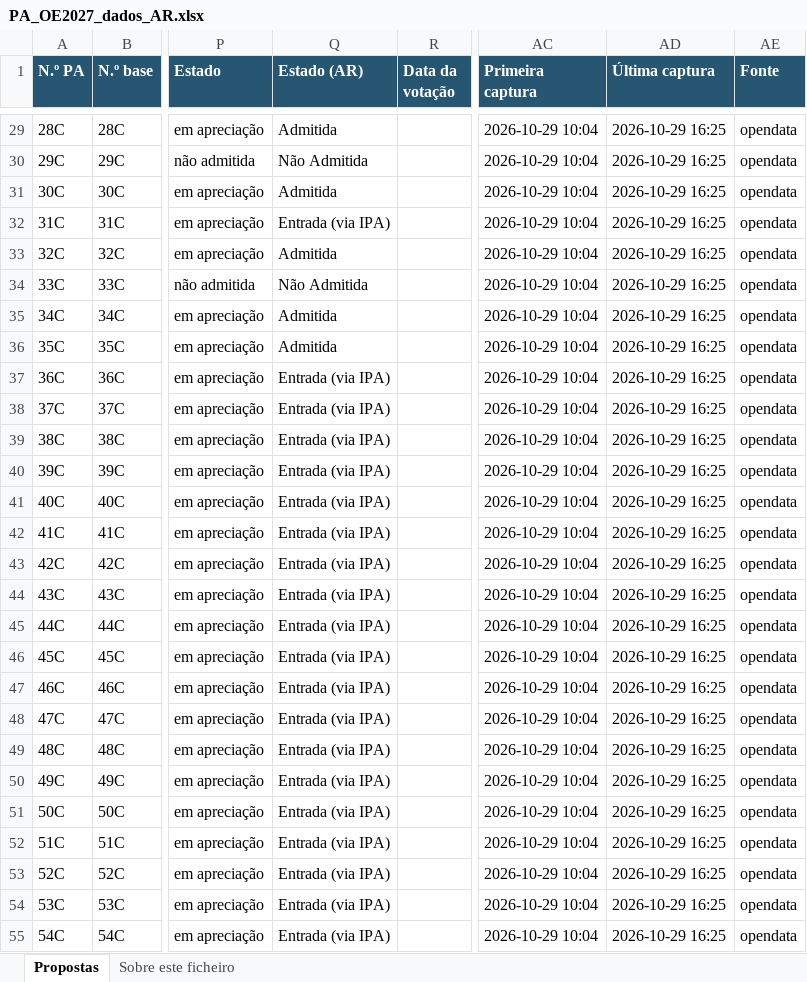
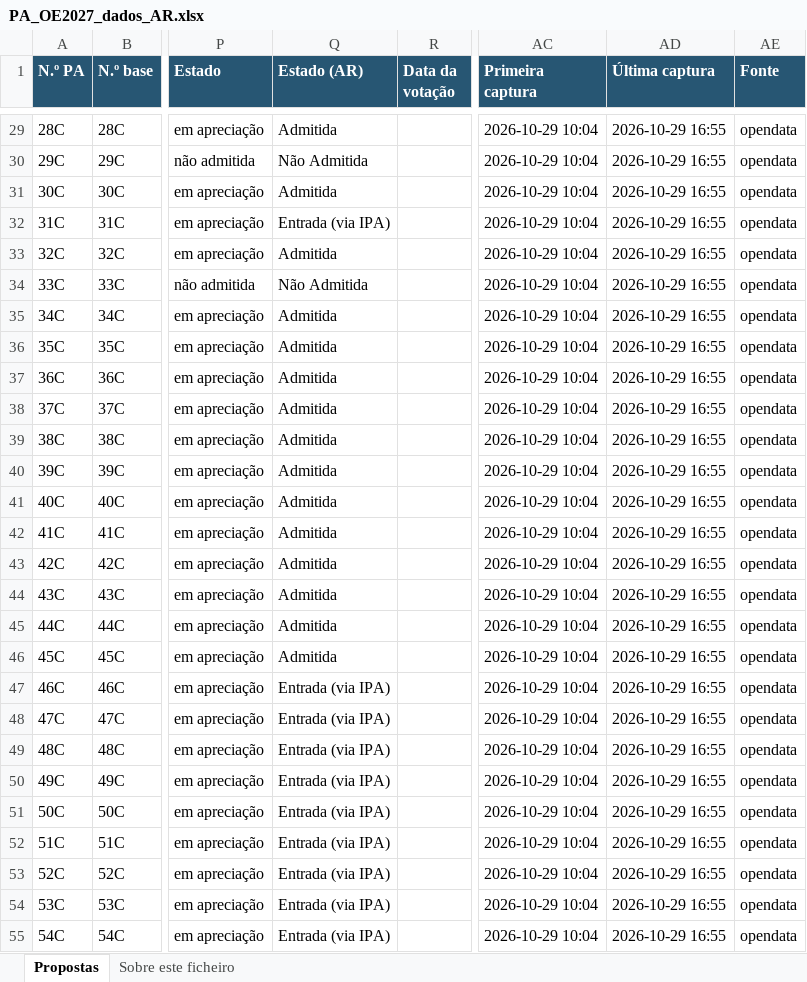
Before and after one commit to celine-mestre/oe2027-pa, an Excel workbook: docs/PA_OE2027_dados_AR.xlsx, sheet Propostas, drawn as a sheet; only a part is shown, gaps mark what is left out; values as stored, in another font and other column widths than the file's, no borders; the diff covers the shown part only; the diff names each change by its address in the sheet, - before the commit and + after, or states it on an @@ line.

```diff
--- a/docs/PA_OE2027_dados_AR.xlsx (sheet Propostas)
+++ b/docs/PA_OE2027_dados_AR.xlsx (sheet Propostas)
-AD29:AD55 (Última captura): 2026-10-29 16:25
+AD29:AD55 (Última captura): 2026-10-29 16:55
-Q37:Q46 (Estado (AR)): Entrada (via IPA)
+Q37:Q46 (Estado (AR)): Admitida
```
Also changed, not shown: 66 edited cells elsewhere in this sheet, sheet Sobre este ficheiro, 8 other files.
